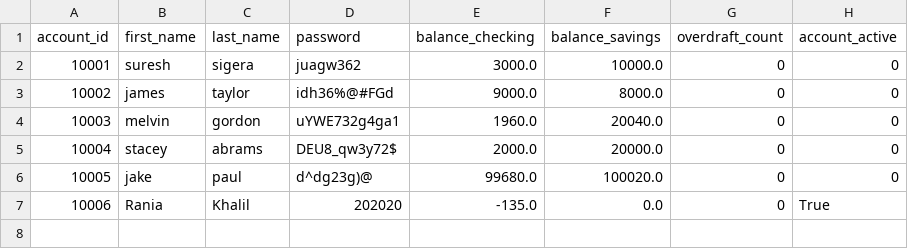
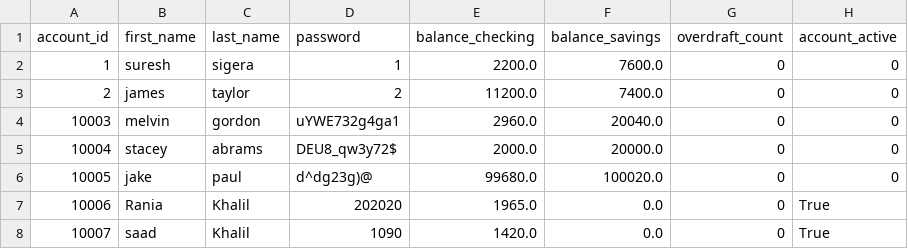
Before and after one commit to Sadeemamri2/Banking_app_python, a CSV file: banking_project/bank1.csv, drawn as a sheet.

```diff
--- a/banking_project/bank1.csv
+++ b/banking_project/bank1.csv
@@ -1,7 +1,8 @@
 account_id, first_name, last_name, password, balance_checking, balance_savings, overdraft_count, account_active
-10001,suresh,sigera,juagw362,3000.0,10000.0,0,0
-10002,james,taylor,idh36%@#FGd,9000.0,8000.0,0,0
-10003,melvin,gordon,uYWE732g4ga1,1960.0,20040.0,0,0
+1,suresh,sigera,1,2200.0,7600.0,0,0
+2,james,taylor,2,11200.0,7400.0,0,0
+10003,melvin,gordon,uYWE732g4ga1,2960.0,20040.0,0,0
 10004,stacey,abrams,DEU8_qw3y72$,2000.0,20000.0,0,0
 10005,jake,paul,d^dg23g)@,99680.0,100020.0,0,0
-10006,Rania,Khalil,202020,-135.0,0.0,0,True
+10006,Rania,Khalil,202020,1965.0,0.0,0,True
+10007,saad,Khalil,1090,1420.0,0.0,0,True
```
Also changed, not shown: 2 other files.
